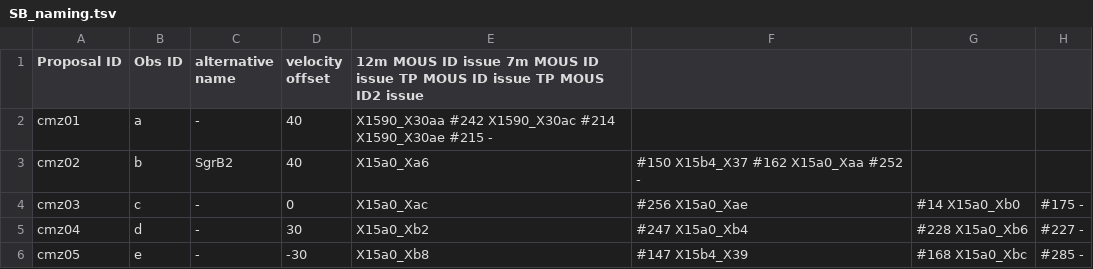
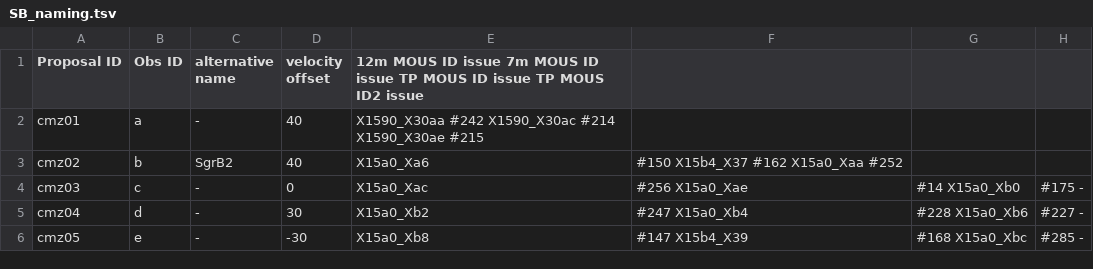
Before and after one commit to ACES-CMZ/reduction_ACES, a TSV file: aces/data/tables/SB_naming.tsv, drawn as a sheet; only a part is shown.

Commit message:
Update SB_naming.tsv
trying again

```diff
--- a/aces/data/tables/SB_naming.tsv
+++ b/aces/data/tables/SB_naming.tsv
@@ -1,4 +1,4 @@
 Proposal ID	Obs ID	alternative name	velocity offset	12m MOUS ID issue 7m MOUS ID  issue TP MOUS ID  issue TP MOUS ID2 issue
-cmz01	a	-	40	X1590_X30aa #242  X1590_X30ac #214  X1590_X30ae #215  -	
-cmz02	b	SgrB2	40	X15a0_Xa6	#150  X15b4_X37 #162  X15a0_Xaa #252  -
+cmz01	a	-	40	X1590_X30aa #242  X1590_X30ac #214  X1590_X30ae #215
+cmz02	b	SgrB2	40	X15a0_Xa6	#150  X15b4_X37 #162  X15a0_Xaa #252
 cmz03	c	-	0	X15a0_Xac	#256  X15a0_Xae	#14 X15a0_Xb0	#175  -
```
